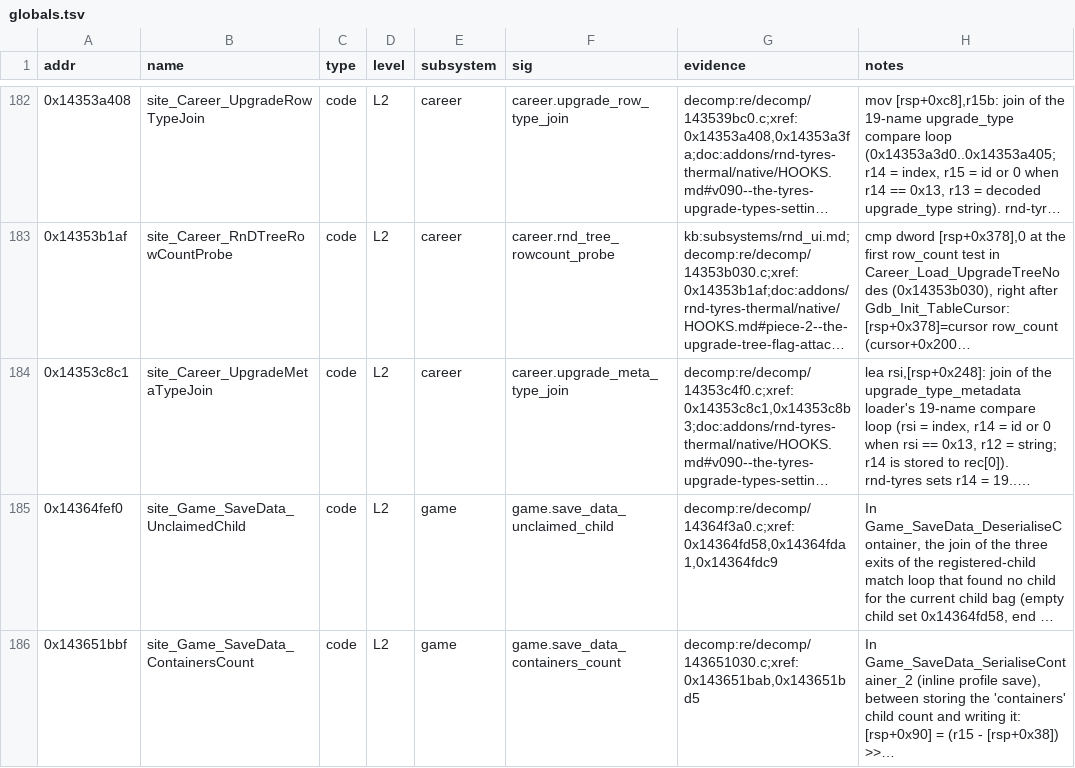
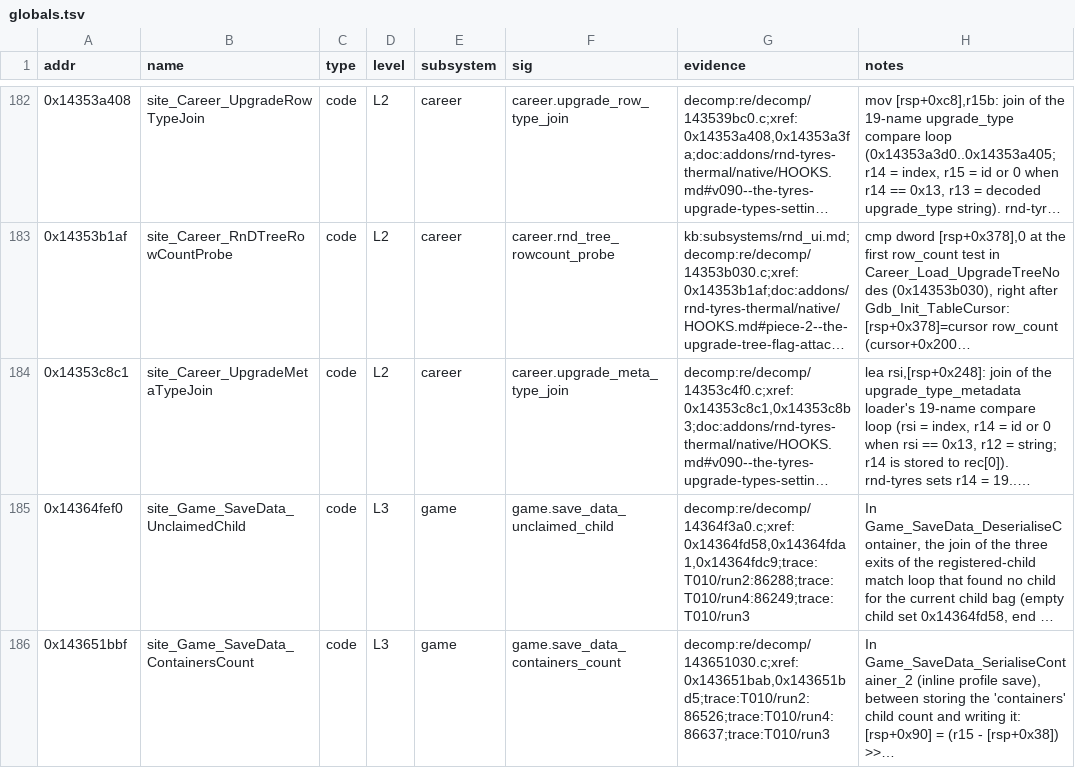
Before and after one commit to MSYEETT/SwoftyLauncher, a TSV file: re/db/globals.tsv, drawn as a sheet; only a part is shown, gaps mark what is left out; long unchanged cells end in …; the diff covers the shown part only; the diff names each change by its address in the sheet, - before the commit and + after, or states it on an @@ line.

```diff
--- a/re/db/globals.tsv
+++ b/re/db/globals.tsv
-D185:D186 (level): L2
+D185:D186 (level): L3
-G185 (evidence): decomp:re/decomp/14364f3a0.c;xref:0x14364fd58,0x14364fda1,0x14364fdc9
+G185 (evidence): decomp:re/decomp/14364f3a0.c;xref:0x14364fd58,0x14364fda1,0x14364fdc9;trace:T010/run2:86288;trace:T010/run4:86249;trace:T010/run3
-G186 (evidence): decomp:re/decomp/143651030.c;xref:0x143651bab,0x143651bd5
+G186 (evidence): decomp:re/decomp/143651030.c;xref:0x143651bab,0x143651bd5;trace:T010/run2:86526;trace:T010/run4:86637;trace:T010/run3
```
Also changed, not shown: 14 edited cells elsewhere in this file, 15 other files.
